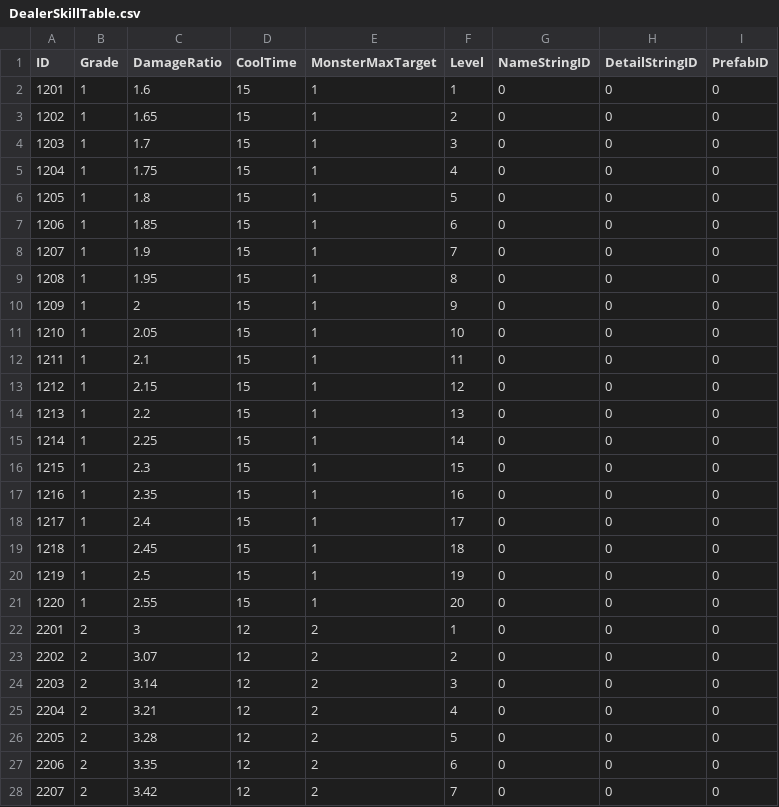
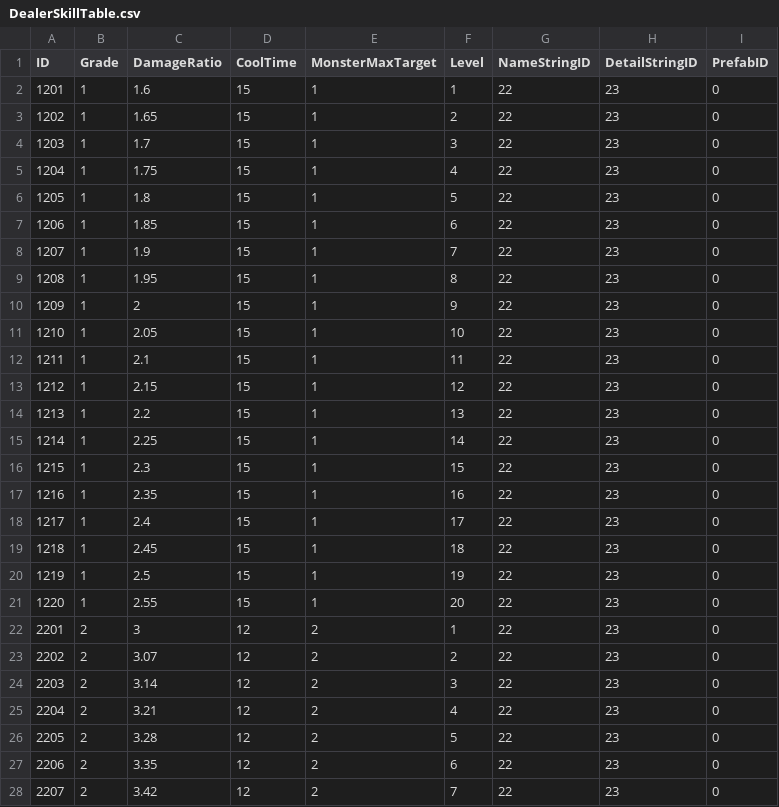
Before and after one commit to jikwang-park/SpaceMiner, a CSV file: Unity/Assets/Addressables/DataTables/DealerSkillTable.csv, drawn as a sheet; only a part is shown; the diff covers the shown part only.

```diff
--- a/Unity/Assets/Addressables/DataTables/DealerSkillTable.csv
+++ b/Unity/Assets/Addressables/DataTables/DealerSkillTable.csv
@@ -1,28 +1,28 @@
 ID,Grade,DamageRatio,CoolTime,MonsterMaxTarget,Level,NameStringID,DetailStringID,PrefabID
-1201,1,1.6,15,1,1,0,0,0
-1202,1,1.65,15,1,2,0,0,0
-1203,1,1.7,15,1,3,0,0,0
-1204,1,1.75,15,1,4,0,0,0
-1205,1,1.8,15,1,5,0,0,0
-1206,1,1.85,15,1,6,0,0,0
-1207,1,1.9,15,1,7,0,0,0
-1208,1,1.95,15,1,8,0,0,0
-1209,1,2,15,1,9,0,0,0
-1210,1,2.05,15,1,10,0,0,0
-1211,1,2.1,15,1,11,0,0,0
-1212,1,2.15,15,1,12,0,0,0
-1213,1,2.2,15,1,13,0,0,0
-1214,1,2.25,15,1,14,0,0,0
-1215,1,2.3,15,1,15,0,0,0
-1216,1,2.35,15,1,16,0,0,0
-1217,1,2.4,15,1,17,0,0,0
-1218,1,2.45,15,1,18,0,0,0
-1219,1,2.5,15,1,19,0,0,0
-1220,1,2.55,15,1,20,0,0,0
-2201,2,3,12,2,1,0,0,0
-2202,2,3.07,12,2,2,0,0,0
-2203,2,3.14,12,2,3,0,0,0
-2204,2,3.21,12,2,4,0,0,0
-2205,2,3.28,12,2,5,0,0,0
-2206,2,3.35,12,2,6,0,0,0
-2207,2,3.42,12,2,7,0,0,0
+1201,1,1.6,15,1,1,22,23,0
+1202,1,1.65,15,1,2,22,23,0
+1203,1,1.7,15,1,3,22,23,0
+1204,1,1.75,15,1,4,22,23,0
+1205,1,1.8,15,1,5,22,23,0
+1206,1,1.85,15,1,6,22,23,0
+1207,1,1.9,15,1,7,22,23,0
+1208,1,1.95,15,1,8,22,23,0
+1209,1,2,15,1,9,22,23,0
+1210,1,2.05,15,1,10,22,23,0
+1211,1,2.1,15,1,11,22,23,0
+1212,1,2.15,15,1,12,22,23,0
+1213,1,2.2,15,1,13,22,23,0
+1214,1,2.25,15,1,14,22,23,0
+1215,1,2.3,15,1,15,22,23,0
+1216,1,2.35,15,1,16,22,23,0
+1217,1,2.4,15,1,17,22,23,0
+1218,1,2.45,15,1,18,22,23,0
+1219,1,2.5,15,1,19,22,23,0
+1220,1,2.55,15,1,20,22,23,0
+2201,2,3,12,2,1,22,23,0
+2202,2,3.07,12,2,2,22,23,0
+2203,2,3.14,12,2,3,22,23,0
+2204,2,3.21,12,2,4,22,23,0
+2205,2,3.28,12,2,5,22,23,0
+2206,2,3.35,12,2,6,22,23,0
+2207,2,3.42,12,2,7,22,23,0
```
Also changed, not shown: 106 edited cells elsewhere in this file, Unity/Assets/Addressables/DataTables/DungeonTable.csv, Unity/Assets/Addressables/DataTables/HealerSkillTable.csv, 18 other files.
